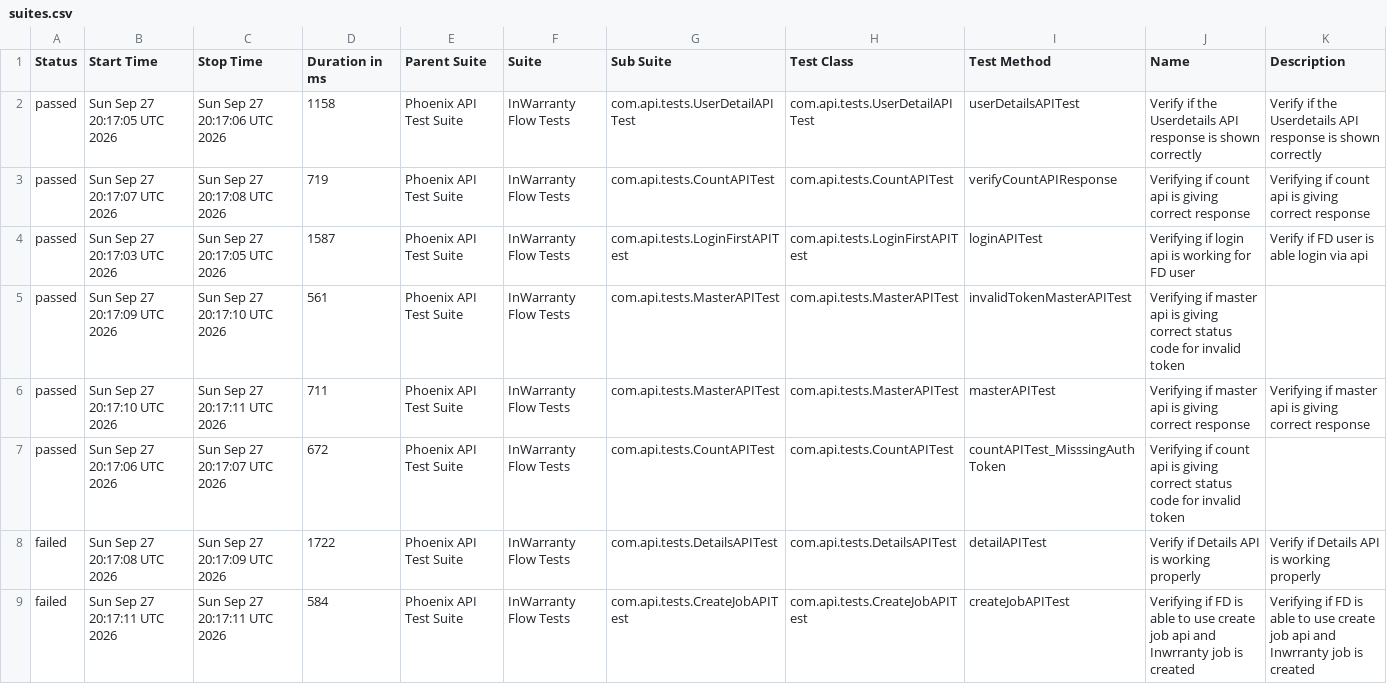
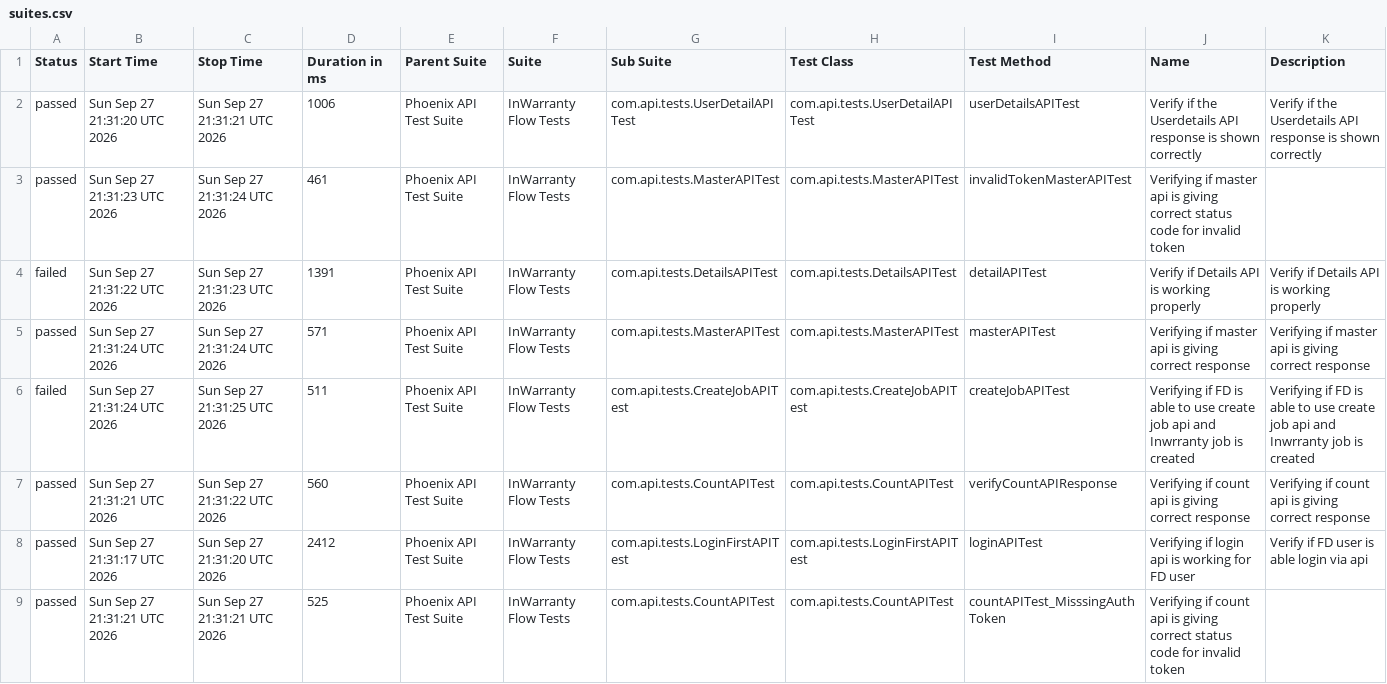
Before and after one commit to taarun96/APIAutomationFrameWork, a CSV file: data/suites.csv, drawn as a sheet.

```diff
--- a/data/suites.csv
+++ b/data/suites.csv
@@ -1,9 +1,9 @@
 "Status","Start Time","Stop Time","Duration in ms","Parent Suite","Suite","Sub Suite","Test Class","Test Method","Name","Description"
-"passed","Sun Sep 27 20:17:05 UTC 2026","Sun Sep 27 20:17:06 UTC 2026","1158","Phoenix API Test Suite","InWarranty Flow Tests","com.api.tests.UserDetailAPITest","com.api.tests.UserDetailAPITest","userDetailsAPITest","Verify if the Userdetails API response is shown correctly","Verify if the Userdetails API response is shown correctly"
-"passed","Sun Sep 27 20:17:07 UTC 2026","Sun Sep 27 20:17:08 UTC 2026","719","Phoenix API Test Suite","InWarranty Flow Tests","com.api.tests.CountAPITest","com.api.tests.CountAPITest","verifyCountAPIResponse","Verifying if count api is giving correct response","Verifying if count api is giving correct response"
-"passed","Sun Sep 27 20:17:03 UTC 2026","Sun Sep 27 20:17:05 UTC 2026","1587","Phoenix API Test Suite","InWarranty Flow Tests","com.api.tests.LoginFirstAPITest","com.api.tests.LoginFirstAPITest","loginAPITest","Verifying if login api is working for FD user","Verify if FD user is able login via api"
-"passed","Sun Sep 27 20:17:09 UTC 2026","Sun Sep 27 20:17:10 UTC 2026","561","Phoenix API Test Suite","InWarranty Flow Tests","com.api.tests.MasterAPITest","com.api.tests.MasterAPITest","invalidTokenMasterAPITest","Verifying if master api is giving correct status code for invalid token",""
-"passed","Sun Sep 27 20:17:10 UTC 2026","Sun Sep 27 20:17:11 UTC 2026","711","Phoenix API Test Suite","InWarranty Flow Tests","com.api.tests.MasterAPITest","com.api.tests.MasterAPITest","masterAPITest","Verifying if master api is giving correct response","Verifying if master api is giving correct response"
-"passed","Sun Sep 27 20:17:06 UTC 2026","Sun Sep 27 20:17:07 UTC 2026","672","Phoenix API Test Suite","InWarranty Flow Tests","com.api.tests.CountAPITest","com.api.tests.CountAPITest","countAPITest_MisssingAuthToken","Verifying if count api is giving correct status code for invalid token",""
-"failed","Sun Sep 27 20:17:08 UTC 2026","Sun Sep 27 20:17:09 UTC 2026","1722","Phoenix API Test Suite","InWarranty Flow Tests","com.api.tests.DetailsAPITest","com.api.tests.DetailsAPITest","detailAPITest","Verify if Details API is working properly","Verify if Details API is working properly"
-"failed","Sun Sep 27 20:17:11 UTC 2026","Sun Sep 27 20:17:11 UTC 2026","584","Phoenix API Test Suite","InWarranty Flow Tests","com.api.tests.CreateJobAPITest","com.api.tests.CreateJobAPITest","createJobAPITest","Verifying if FD is able to use create job api and Inwrranty job is created","Verifying if FD is able to use create job api and Inwrranty job is created"
+"passed","Sun Sep 27 21:31:20 UTC 2026","Sun Sep 27 21:31:21 UTC 2026","1006","Phoenix API Test Suite","InWarranty Flow Tests","com.api.tests.UserDetailAPITest","com.api.tests.UserDetailAPITest","userDetailsAPITest","Verify if the Userdetails API response is shown correctly","Verify if the Userdetails API response is shown correctly"
+"passed","Sun Sep 27 21:31:23 UTC 2026","Sun Sep 27 21:31:24 UTC 2026","461","Phoenix API Test Suite","InWarranty Flow Tests","com.api.tests.MasterAPITest","com.api.tests.MasterAPITest","invalidTokenMasterAPITest","Verifying if master api is giving correct status code for invalid token",""
+"failed","Sun Sep 27 21:31:22 UTC 2026","Sun Sep 27 21:31:23 UTC 2026","1391","Phoenix API Test Suite","InWarranty Flow Tests","com.api.tests.DetailsAPITest","com.api.tests.DetailsAPITest","detailAPITest","Verify if Details API is working properly","Verify if Details API is working properly"
+"passed","Sun Sep 27 21:31:24 UTC 2026","Sun Sep 27 21:31:24 UTC 2026","571","Phoenix API Test Suite","InWarranty Flow Tests","com.api.tests.MasterAPITest","com.api.tests.MasterAPITest","masterAPITest","Verifying if master api is giving correct response","Verifying if master api is giving correct response"
+"failed","Sun Sep 27 21:31:24 UTC 2026","Sun Sep 27 21:31:25 UTC 2026","511","Phoenix API Test Suite","InWarranty Flow Tests","com.api.tests.CreateJobAPITest","com.api.tests.CreateJobAPITest","createJobAPITest","Verifying if FD is able to use create job api and Inwrranty job is created","Verifying if FD is able to use create job api and Inwrranty job is created"
+"passed","Sun Sep 27 21:31:21 UTC 2026","Sun Sep 27 21:31:22 UTC 2026","560","Phoenix API Test Suite","InWarranty Flow Tests","com.api.tests.CountAPITest","com.api.tests.CountAPITest","verifyCountAPIResponse","Verifying if count api is giving correct response","Verifying if count api is giving correct response"
+"passed","Sun Sep 27 21:31:17 UTC 2026","Sun Sep 27 21:31:20 UTC 2026","2412","Phoenix API Test Suite","InWarranty Flow Tests","com.api.tests.LoginFirstAPITest","com.api.tests.LoginFirstAPITest","loginAPITest","Verifying if login api is working for FD user","Verify if FD user is able login via api"
+"passed","Sun Sep 27 21:31:21 UTC 2026","Sun Sep 27 21:31:21 UTC 2026","525","Phoenix API Test Suite","InWarranty Flow Tests","com.api.tests.CountAPITest","com.api.tests.CountAPITest","countAPITest_MisssingAuthToken","Verifying if count api is giving correct status code for invalid token",""
```
Also changed, not shown: data/behaviors.csv, 55 other files.
